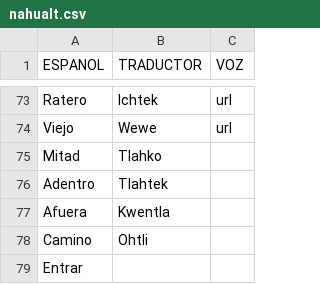
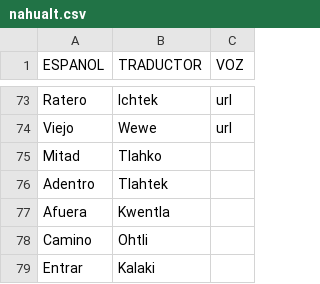
Before and after one commit to aplicacionnaualt-lgtm/diccionario, a CSV file: nahualt.csv, drawn as a sheet; only a part is shown, gaps mark what is left out.

Commit message:
Actualización con BOM UTF-8 para nahuatl - 2026-04-14T20:45:37.014Z

```diff
--- a/nahualt.csv
+++ b/nahualt.csv
@@ -78,2 +78,2 @@ Afuera	Kwentla
 Camino 	Ohtli	
-Entrar 		
+Entrar 	Kalaki	
```
